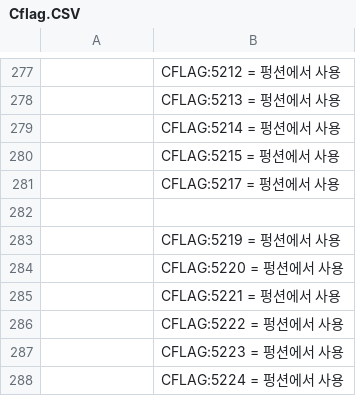
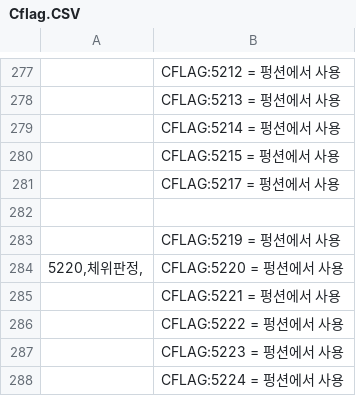
Before and after one commit to keisiki/eraYMKR_REBOOT, a CSV file: CSV/Cflag.CSV, drawn as a sheet; only a part is shown, gaps mark what is left out.

Commit message:
일부 불명확 CFLAG명명

```diff
--- a/CSV/Cflag.CSV
+++ b/CSV/Cflag.CSV
@@ -283,3 +283,3 @@
 ;CFLAG:5219 = 펑션에서 사용
-;CFLAG:5220 = 펑션에서 사용
+5220,체위판정,;CFLAG:5220 = 펑션에서 사용
 ;CFLAG:5221 = 펑션에서 사용
```
Also changed, not shown: 34 other files.
